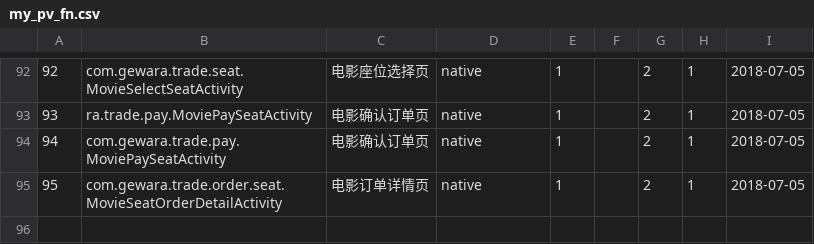
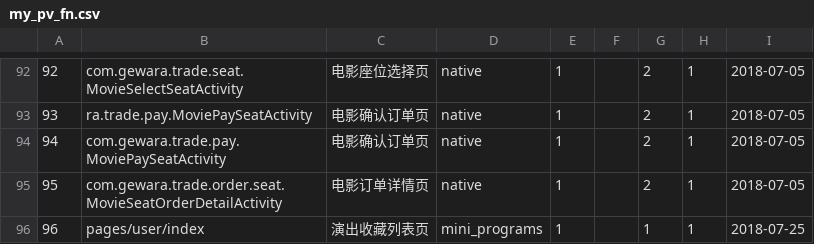
Before and after one commit to fnfly2005/omy_code, a CSV file: table/my_pv_fn.csv, drawn as a sheet; only a part is shown, gaps mark what is left out.

```diff
--- a/table/my_pv_fn.csv
+++ b/table/my_pv_fn.csv
@@ -95 +95,2 @@
 95,com.gewara.trade.order.seat.MovieSeatOrderDetailActivity,电影订单详情页,native,1,,2,1,2018-07-05
+96,pages/user/index,演出收藏列表页,mini_programs,1,,1,1,2018-07-25
```
Also changed, not shown: table/my_mv_fn.csv, table/myshow_dictionary_s.csv, 7 other files.
